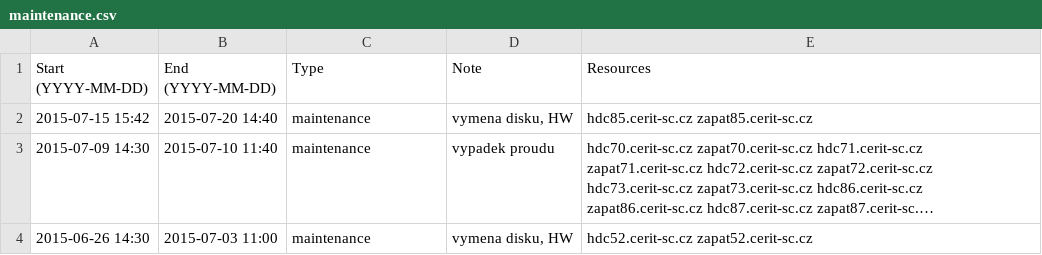
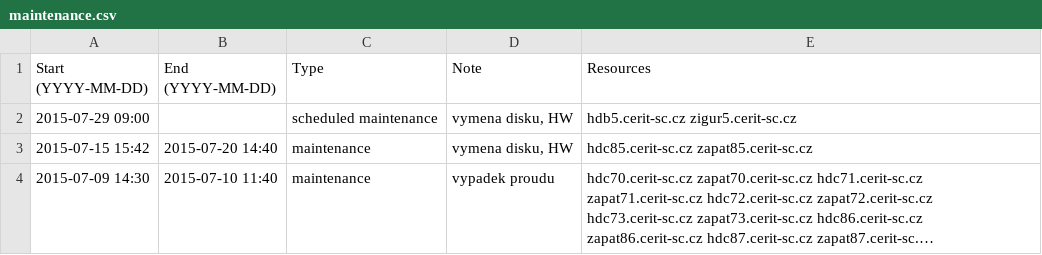
Before and after one commit to CERIT-SC/cerit-maintenance, a CSV file: maintenance.csv, drawn as a sheet; only a part is shown; the shorter side is filled out with more unchanged rows; long unchanged cells end in …; the diff names each change by its address in the sheet, - before the commit and + after, or states it on an @@ line.

Commit message:
New maintenance on hdb/zigur5

```diff
--- a/maintenance.csv
+++ b/maintenance.csv
+row 2: 2015-07-29 09:00 |  | scheduled maintenance | vymena disku, HW | hdb5.cerit-sc.cz zigur5.cerit-sc.cz
```
